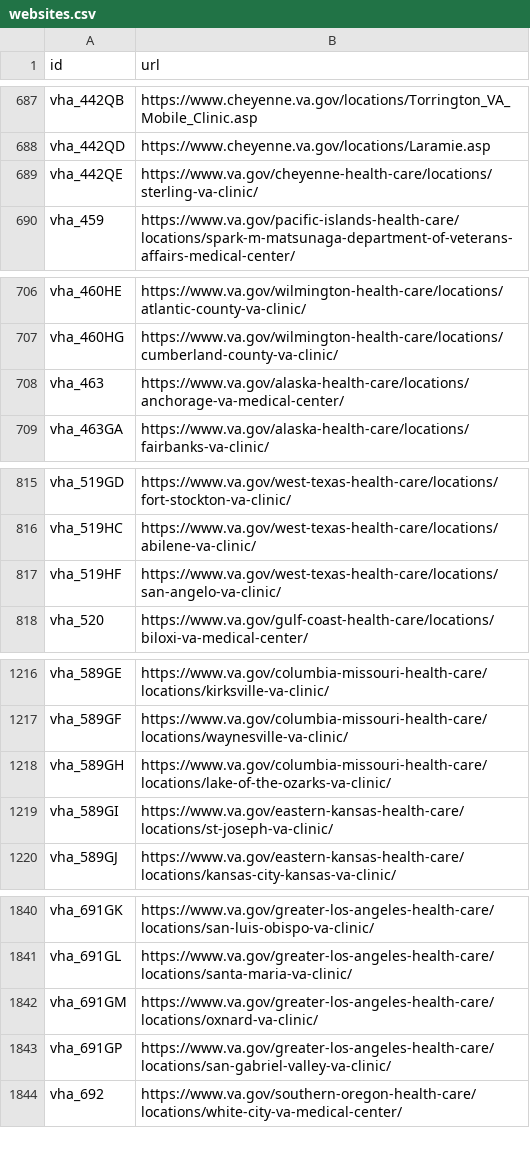
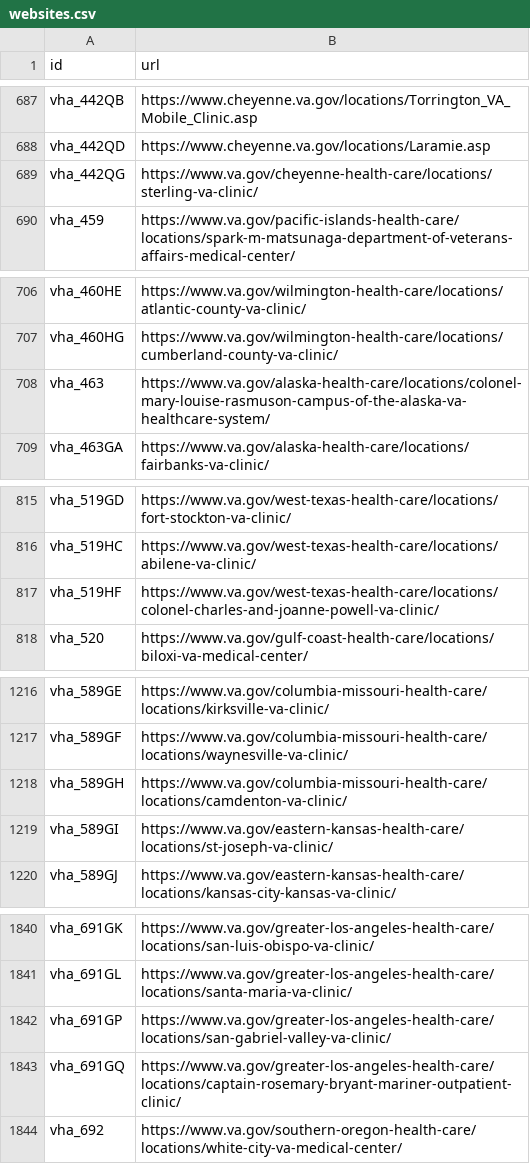
Before and after one commit to omahane/lighthouse-facilities, a CSV file: facilities/src/main/resources/websites.csv, drawn as a sheet; only a part is shown, gaps mark what is left out; the diff covers the shown part only.

Commit message:
Updating URLs

```diff
--- a/facilities/src/main/resources/websites.csv
+++ b/facilities/src/main/resources/websites.csv
@@ -688,3 +688,3 @@ vha_442QB,https://www.cheyenne.va.gov/locations/Torrington_VA_Mobile_Clinic.asp
 vha_442QD,https://www.cheyenne.va.gov/locations/Laramie.asp
-vha_442QE,https://www.va.gov/cheyenne-health-care/locations/sterling-va-clinic/
+vha_442QG,https://www.va.gov/cheyenne-health-care/locations/sterling-va-clinic/
 vha_459,https://www.va.gov/pacific-islands-health-care/locations/spark-m-matsunaga-department-of-veterans-affairs-medical-center/
@@ -707,3 +707,3 @@ vha_460HE,https://www.va.gov/wilmington-health-care/locations/atlantic-county-va
 vha_460HG,https://www.va.gov/wilmington-health-care/locations/cumberland-county-va-clinic/
-vha_463,https://www.va.gov/alaska-health-care/locations/anchorage-va-medical-center/
+vha_463,https://www.va.gov/alaska-health-care/locations/colonel-mary-louise-rasmuson-campus-of-the-alaska-va-healthcare-system/
 vha_463GA,https://www.va.gov/alaska-health-care/locations/fairbanks-va-clinic/
@@ -816,3 +816,3 @@ vha_519GD,https://www.va.gov/west-texas-health-care/locations/fort-stockton-va-c
 vha_519HC,https://www.va.gov/west-texas-health-care/locations/abilene-va-clinic/
-vha_519HF,https://www.va.gov/west-texas-health-care/locations/san-angelo-va-clinic/
+vha_519HF,https://www.va.gov/west-texas-health-care/locations/colonel-charles-and-joanne-powell-va-clinic/
 vha_520,https://www.va.gov/gulf-coast-health-care/locations/biloxi-va-medical-center/
@@ -1217,3 +1217,3 @@ vha_589GE,https://www.va.gov/columbia-missouri-health-care/locations/kirksville-
 vha_589GF,https://www.va.gov/columbia-missouri-health-care/locations/waynesville-va-clinic/
-vha_589GH,https://www.va.gov/columbia-missouri-health-care/locations/lake-of-the-ozarks-va-clinic/
+vha_589GH,https://www.va.gov/columbia-missouri-health-care/locations/camdenton-va-clinic/
 vha_589GI,https://www.va.gov/eastern-kansas-health-care/locations/st-joseph-va-clinic/
@@ -1841,4 +1841,4 @@ vha_691GK,https://www.va.gov/greater-los-angeles-health-care/locations/san-luis-
 vha_691GL,https://www.va.gov/greater-los-angeles-health-care/locations/santa-maria-va-clinic/
-vha_691GM,https://www.va.gov/greater-los-angeles-health-care/locations/oxnard-va-clinic/
 vha_691GP,https://www.va.gov/greater-los-angeles-health-care/locations/san-gabriel-valley-va-clinic/
+vha_691GQ,https://www.va.gov/greater-los-angeles-health-care/locations/captain-rosemary-bryant-mariner-outpatient-clinic/
 vha_692,https://www.va.gov/southern-oregon-health-care/locations/white-city-va-medical-center/
```
Also changed, not shown: 1 edited cell elsewhere in this file.
